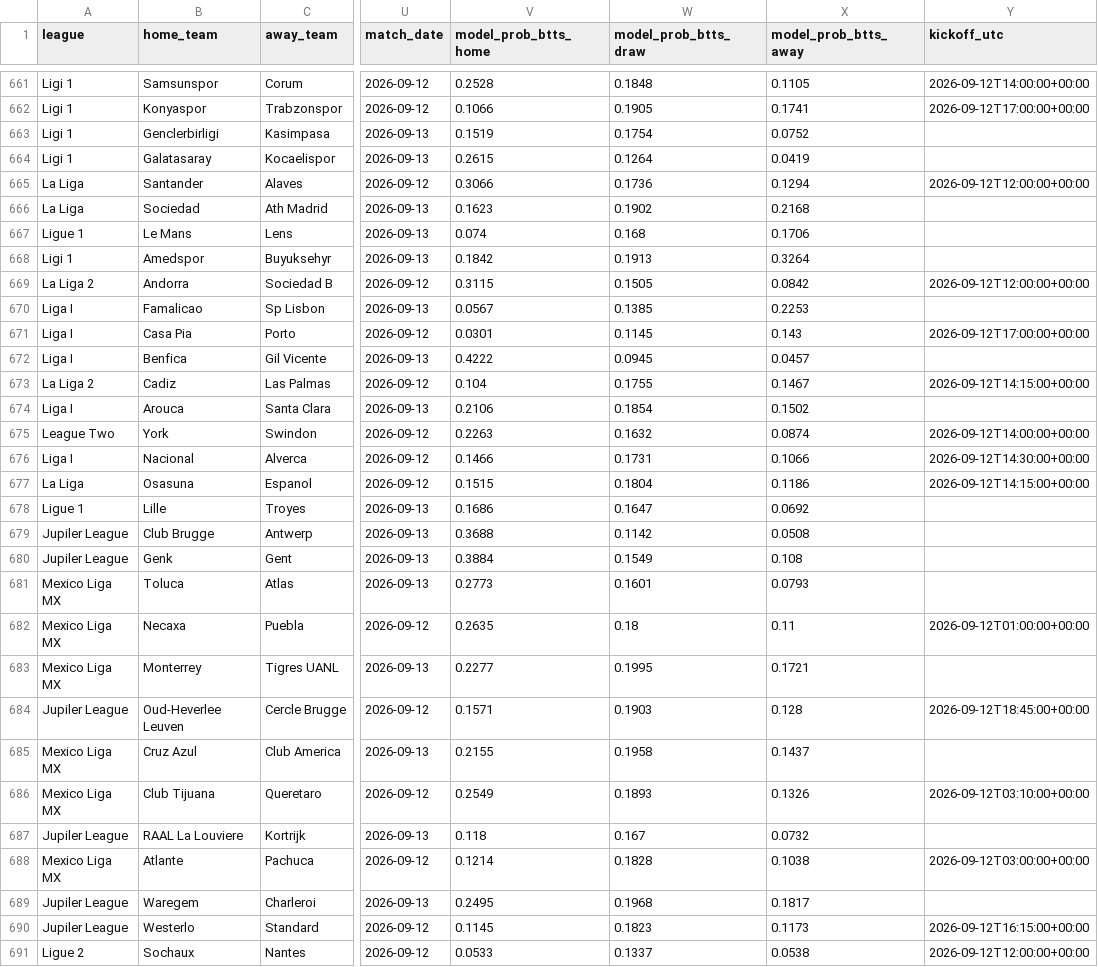
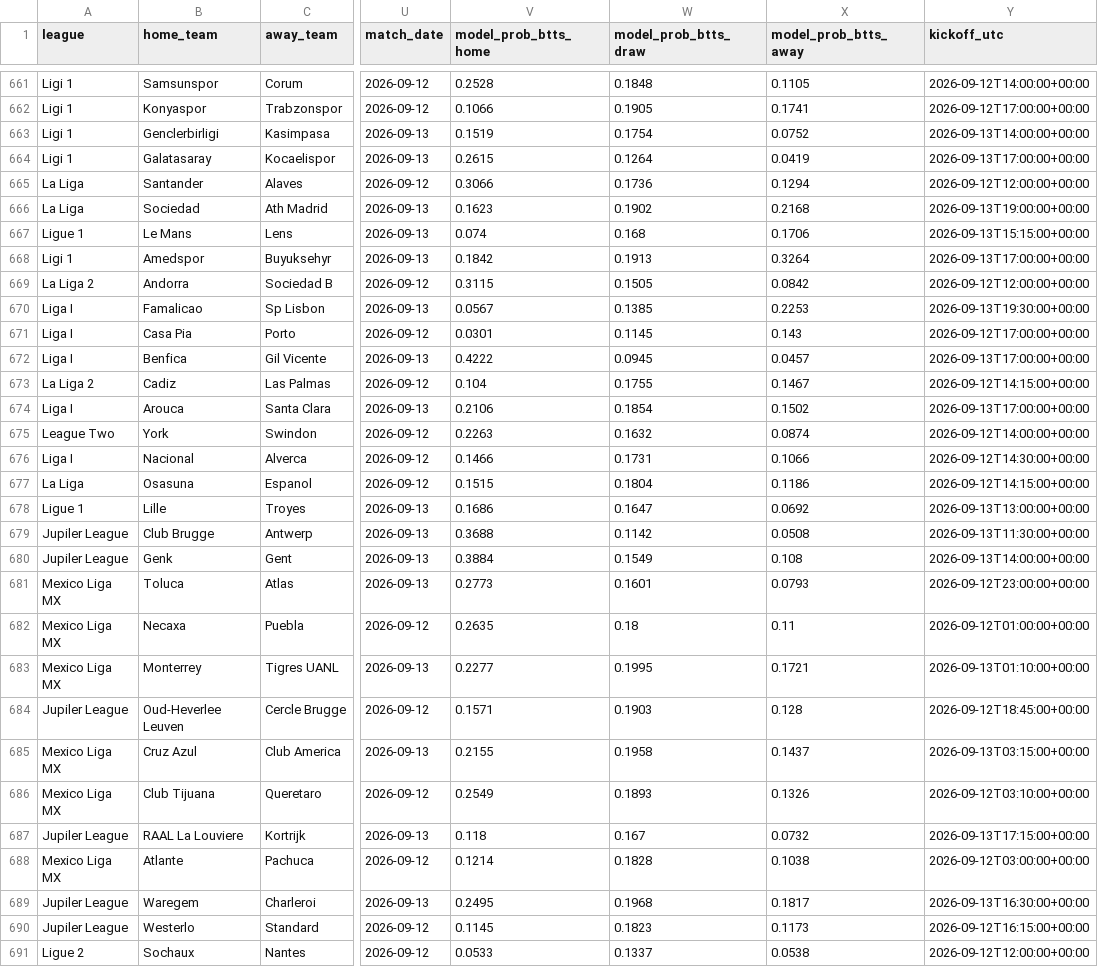
Before and after one commit to francishughes2014-cyber/model-track-record, a CSV file: public_predictions_log.csv, drawn as a sheet; only a part is shown, gaps mark what is left out; the diff covers the shown part only; the diff names each change by its address in the sheet, - before the commit and + after, or states it on an @@ line.

```diff
--- a/public_predictions_log.csv
+++ b/public_predictions_log.csv
-Y663 (kickoff_utc): (empty)
+Y663 (kickoff_utc): 2026-09-13T14:00:00+00:00
-Y664 (kickoff_utc): (empty)
+Y664 (kickoff_utc): 2026-09-13T17:00:00+00:00
-Y666 (kickoff_utc): (empty)
+Y666 (kickoff_utc): 2026-09-13T19:00:00+00:00
-Y667 (kickoff_utc): (empty)
+Y667 (kickoff_utc): 2026-09-13T15:15:00+00:00
-Y668 (kickoff_utc): (empty)
+Y668 (kickoff_utc): 2026-09-13T17:00:00+00:00
-Y670 (kickoff_utc): (empty)
+Y670 (kickoff_utc): 2026-09-13T19:30:00+00:00
-Y672 (kickoff_utc): (empty)
+Y672 (kickoff_utc): 2026-09-13T17:00:00+00:00
-Y674 (kickoff_utc): (empty)
+Y674 (kickoff_utc): 2026-09-13T17:00:00+00:00
-Y678 (kickoff_utc): (empty)
+Y678 (kickoff_utc): 2026-09-13T13:00:00+00:00
-Y679 (kickoff_utc): (empty)
+Y679 (kickoff_utc): 2026-09-13T11:30:00+00:00
-Y680 (kickoff_utc): (empty)
+Y680 (kickoff_utc): 2026-09-13T14:00:00+00:00
-Y681 (kickoff_utc): (empty)
+Y681 (kickoff_utc): 2026-09-12T23:00:00+00:00
-Y683 (kickoff_utc): (empty)
+Y683 (kickoff_utc): 2026-09-13T01:10:00+00:00
-Y685 (kickoff_utc): (empty)
+Y685 (kickoff_utc): 2026-09-13T03:15:00+00:00
-Y687 (kickoff_utc): (empty)
+Y687 (kickoff_utc): 2026-09-13T17:15:00+00:00
-Y689 (kickoff_utc): (empty)
+Y689 (kickoff_utc): 2026-09-13T16:30:00+00:00
```
Also changed, not shown: 84 edited cells elsewhere in this file, 4 other files.
